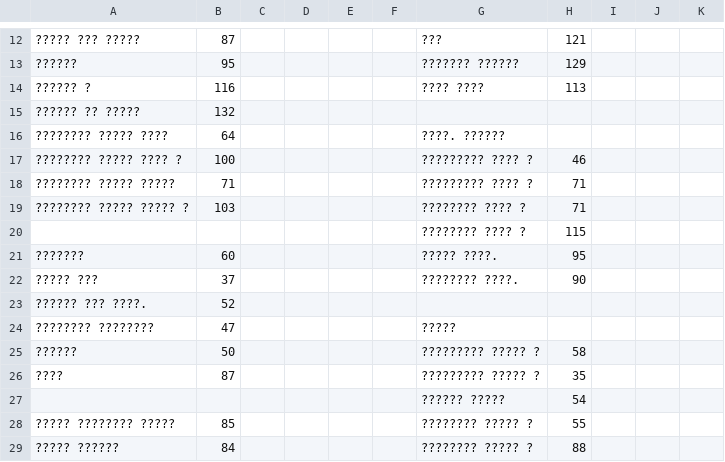
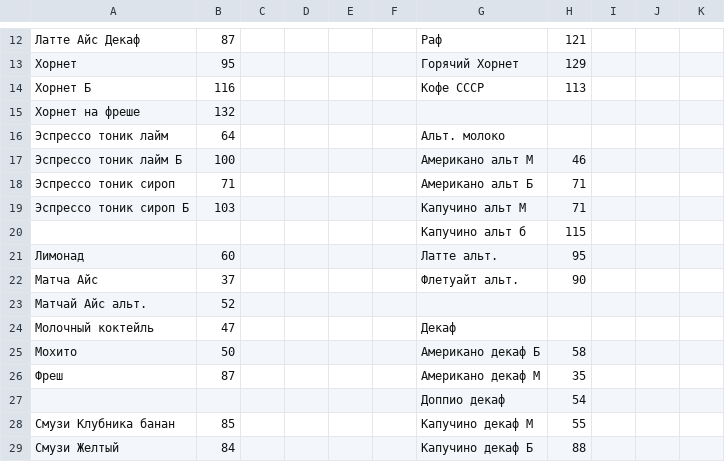
Before and after one commit to AlexPoAi/VK-offee, a CSV file: knowledge-base/БАР/Себестоимость напитков.csv, drawn as a sheet; only a part is shown, gaps mark what is left out; the diff covers the shown part only.

```diff
--- a/knowledge-base/БАР/Себестоимость напитков.csv
+++ b/knowledge-base/БАР/Себестоимость напитков.csv
@@ -12,18 +12,18 @@
-????? ??? ?????,87,,,,,???,121,,,
-??????,95,,,,,??????? ??????,129,,,
-?????? ?,116,,,,,???? ????,113,,,
-?????? ?? ?????,132,,,,,,,,,
-???????? ????? ????,64,,,,, ????. ??????,,,,
-???????? ????? ???? ?,100,,,,,????????? ???? ?,46,,,
-???????? ????? ?????,71,,,,,????????? ???? ?,71,,,
-???????? ????? ????? ?,103,,,,,???????? ???? ?,71,,,
-,,,,,,???????? ???? ?,115,,,
-???????,60,,,,,????? ????.,95,,,
-????? ???,37,,,,,???????? ????. ,90,,,
-?????? ??? ????.,52,,,,,,,,,
-???????? ????????,47,,,,, ?????,,,,
-??????,50,,,,,????????? ????? ?,58,,,
-????,87,,,,,????????? ????? ?,35,,,
-,,,,,,?????? ?????,54,,,
-????? ???????? ?????,85,,,,,???????? ????? ?,55,,,
-????? ??????,84,,,,,???????? ????? ?,88,,,
+Латте Айс Декаф,87,,,,,Раф,121,,,
+Хорнет,95,,,,,Горячий Хорнет,129,,,
+Хорнет Б,116,,,,,Кофе СССР,113,,,
+Хорнет на фреше,132,,,,,,,,,
+Эспрессо тоник лайм,64,,,,, Альт. молоко,,,,
+Эспрессо тоник лайм Б,100,,,,,Американо альт М,46,,,
+Эспрессо тоник сироп,71,,,,,Американо альт Б,71,,,
+Эспрессо тоник сироп Б,103,,,,,Капучино альт М,71,,,
+,,,,,,Капучино альт б,115,,,
+Лимонад,60,,,,,Латте альт.,95,,,
+Матча Айс,37,,,,,Флетуайт альт. ,90,,,
+Матчай Айс альт.,52,,,,,,,,,
+Молочный коктейль,47,,,,, Декаф,,,,
+Мохито,50,,,,,Американо декаф Б,58,,,
+Фреш,87,,,,,Американо декаф М,35,,,
+,,,,,,Доппио декаф,54,,,
+Смузи Клубника банан,85,,,,,Капучино декаф М,55,,,
+Смузи Желтый,84,,,,,Капучино декаф Б,88,,,
```
Also changed, not shown: 2 added rows, 2 removed rows and 35 edited cells elsewhere in this file, knowledge-base/БАР/План адаптации Стажера Официанта.csv, knowledge-base/БАР/Рабочие документы для Бариста и Официанта/Срок продукции.csv, 22 other files.
